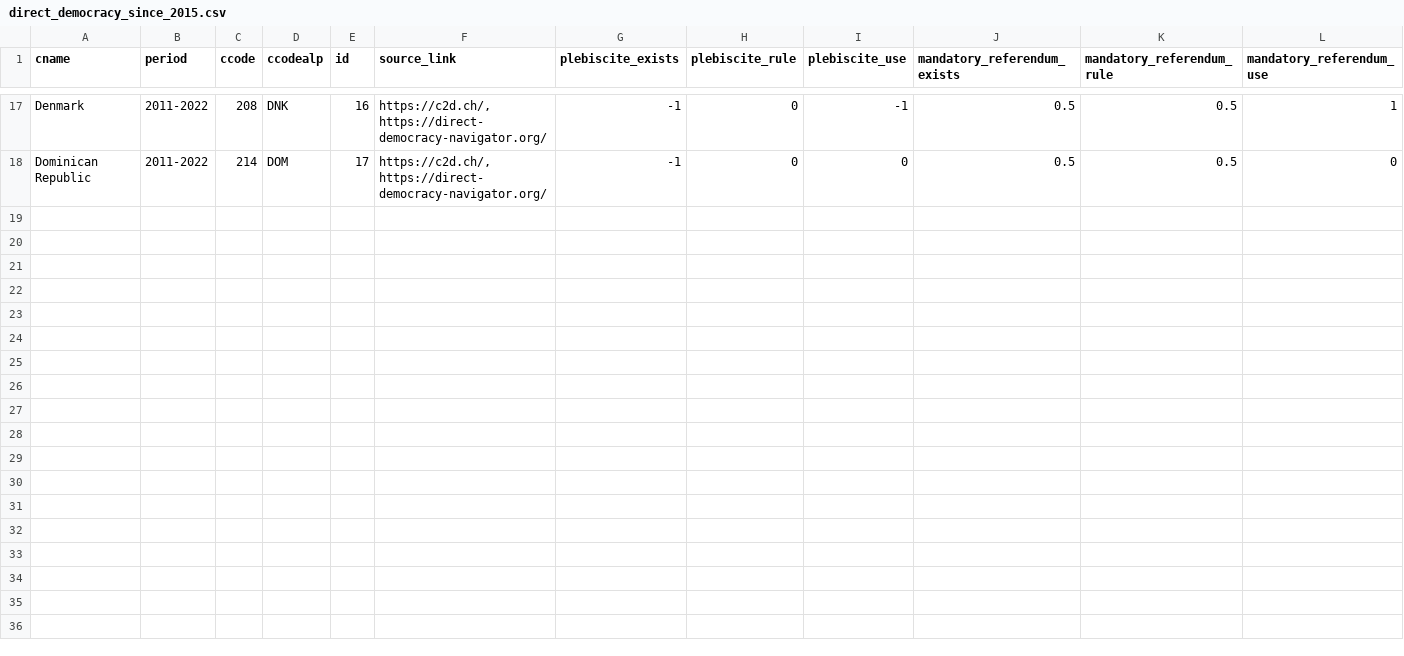
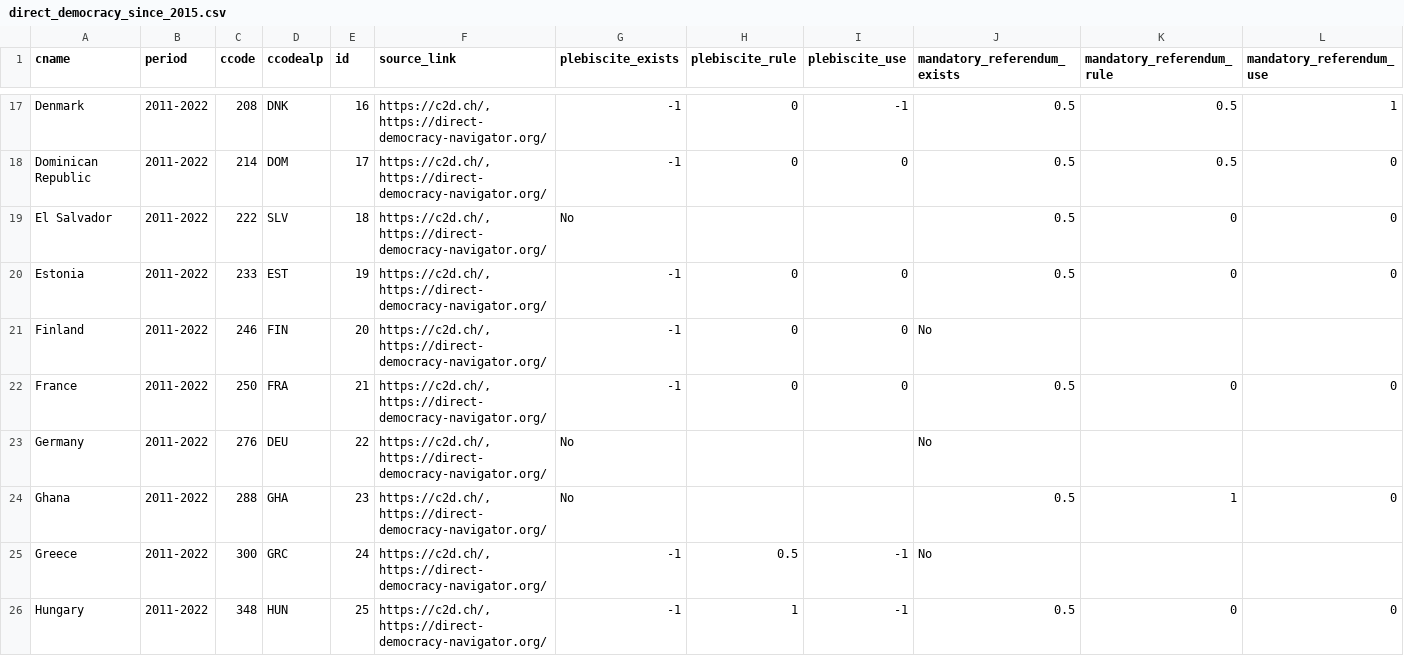
Before and after one commit to julianbernauer/powerdiffusion, a CSV file: update/direct_democracy_since_2015.csv, drawn as a sheet; only a part is shown, gaps mark what is left out; rows hold the shown columns only; the diff names each change by its address in the sheet, - before the commit and + after, or states it on an @@ line.

Commit message:
Update direct_democracy_since_2015.csv

```diff
--- a/update/direct_democracy_since_2015.csv
+++ b/update/direct_democracy_since_2015.csv
+row 19: El Salvador | 2011-2022 | 222 | SLV | 18 | https://c2d.ch/, https://direct-democracy-navigator.org/ | No |  |  | 0.5 | 0 | 0
+row 20: Estonia | 2011-2022 | 233 | EST | 19 | https://c2d.ch/, https://direct-democracy-navigator.org/ | -1 | 0 | 0 | 0.5 | 0 | 0
+row 21: Finland | 2011-2022 | 246 | FIN | 20 | https://c2d.ch/, https://direct-democracy-navigator.org/ | -1 | 0 | 0 | No
+row 22: France | 2011-2022 | 250 | FRA | 21 | https://c2d.ch/, https://direct-democracy-navigator.org/ | -1 | 0 | 0 | 0.5 | 0 | 0
+row 23: Germany | 2011-2022 | 276 | DEU | 22 | https://c2d.ch/, https://direct-democracy-navigator.org/ | No |  |  | No
+row 24: Ghana | 2011-2022 | 288 | GHA | 23 | https://c2d.ch/, https://direct-democracy-navigator.org/ | No |  |  | 0.5 | 1 | 0
+row 25: Greece | 2011-2022 | 300 | GRC | 24 | https://c2d.ch/, https://direct-democracy-navigator.org/ | -1 | 0.5 | -1 | No
+row 26: Hungary | 2011-2022 | 348 | HUN | 25 | https://c2d.ch/, https://direct-democracy-navigator.org/ | -1 | 1 | -1 | 0.5 | 0 | 0
```
